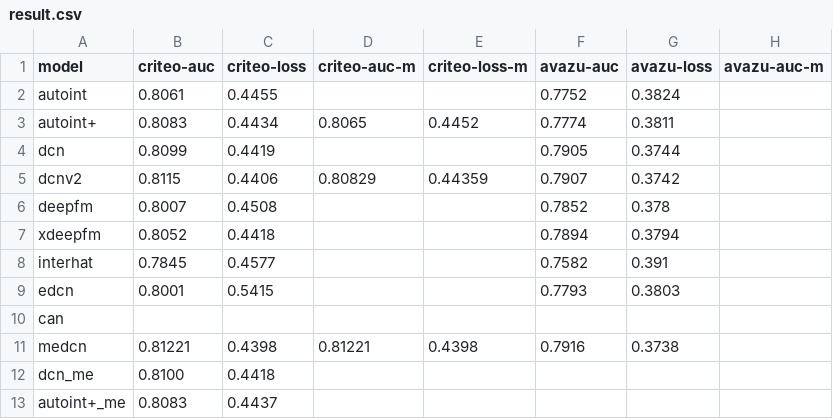
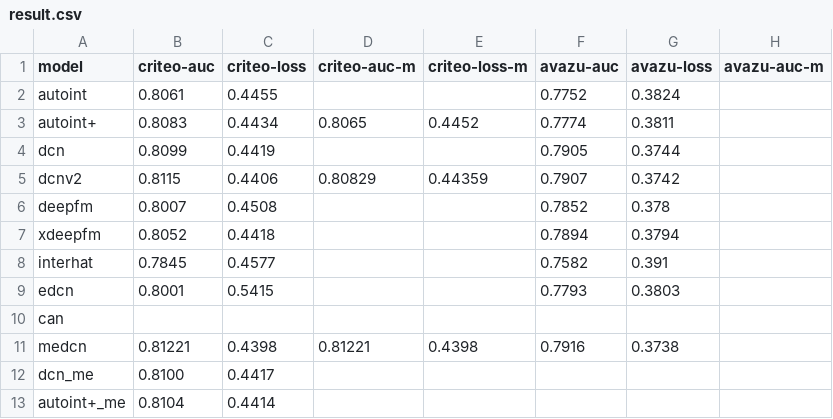
Before and after one commit to 2Mw/RS-Reproduce, a CSV file: cf/result/result.csv, drawn as a sheet; only a part is shown; the diff names each change by its address in the sheet, - before the commit and + after, or states it on an @@ line.

```diff
--- a/cf/result/result.csv
+++ b/cf/result/result.csv
-C12 (criteo-loss): 0.4418
+C12 (criteo-loss): 0.4417
-B13 (criteo-auc): 0.8083
+B13 (criteo-auc): 0.8104
-C13 (criteo-loss): 0.4437
+C13 (criteo-loss): 0.4414
```
Also changed, not shown: 1 other file.
